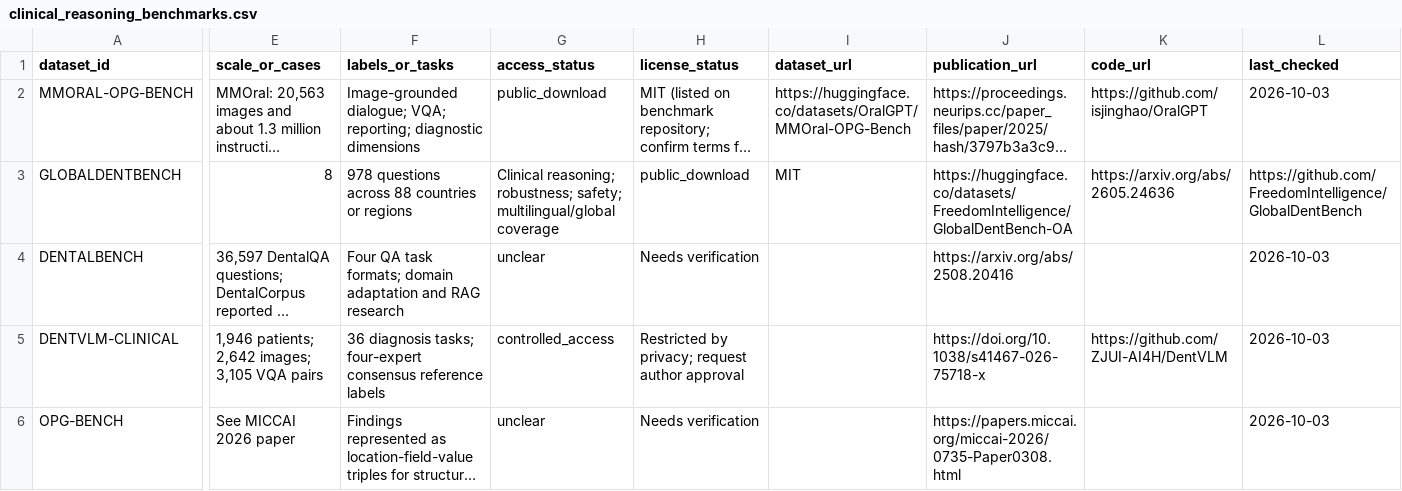
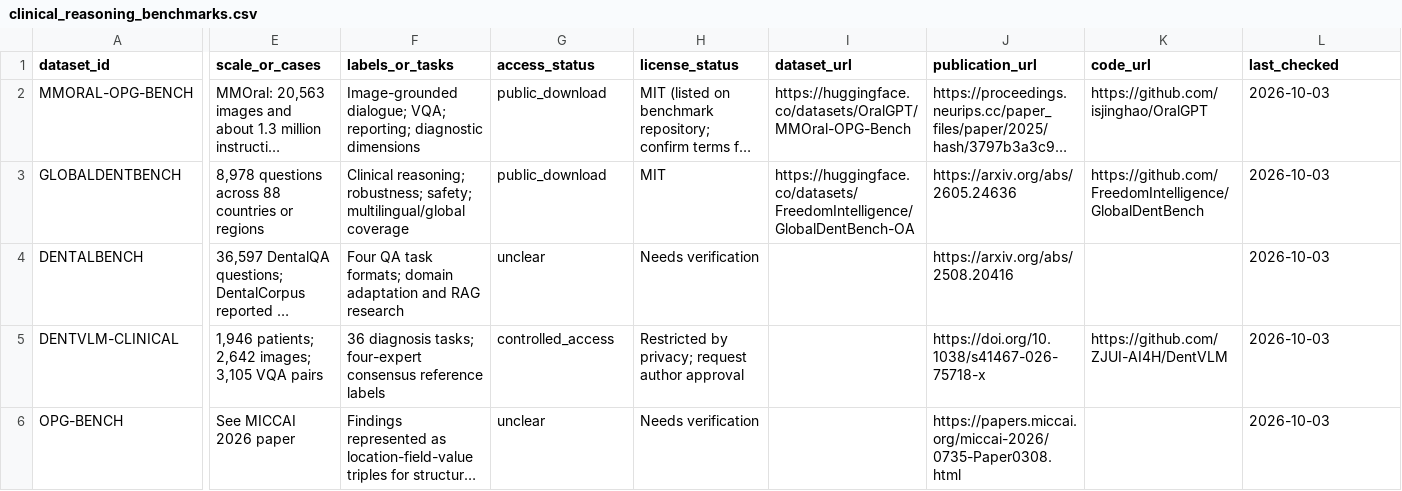
Before and after one commit to dr-lamia/dental-datasets-hub, a CSV file: catalog/clinical_reasoning_benchmarks.csv, drawn as a sheet; only a part is shown, gaps mark what is left out; long unchanged cells end in …; the diff covers the shown part only; the diff names each change by its address in the sheet, - before the commit and + after, or states it on an @@ line.

Commit message:
Fix benchmark catalogue CSV quoting

```diff
--- a/catalog/clinical_reasoning_benchmarks.csv
+++ b/catalog/clinical_reasoning_benchmarks.csv
-E3 (scale_or_cases): 8
+E3 (scale_or_cases): 8,978 questions across 88 countries or regions
-F3 (labels_or_tasks): 978 questions across 88 countries or regions
+F3 (labels_or_tasks): Clinical reasoning; robustness; safety; multilingual/global coverage
-G3 (access_status): Clinical reasoning; robustness; safety; multilingual/global coverage
+G3 (access_status): public_download
-H3 (license_status): public_download
+H3 (license_status): MIT
-I3 (dataset_url): MIT
+I3 (dataset_url): https://huggingface.co/datasets/FreedomIntelligence/GlobalDentBench-OA
-J3 (publication_url): https://huggingface.co/datasets/FreedomIntelligence/GlobalDentBench-OA
+J3 (publication_url): https://arxiv.org/abs/2605.24636
-K3 (code_url): https://arxiv.org/abs/2605.24636
+K3 (code_url): https://github.com/FreedomIntelligence/GlobalDentBench
-L3 (last_checked): https://github.com/FreedomIntelligence/GlobalDentBench
+L3 (last_checked): 2026-10-03
```
Also changed, not shown: 2 edited cells elsewhere in this file.
